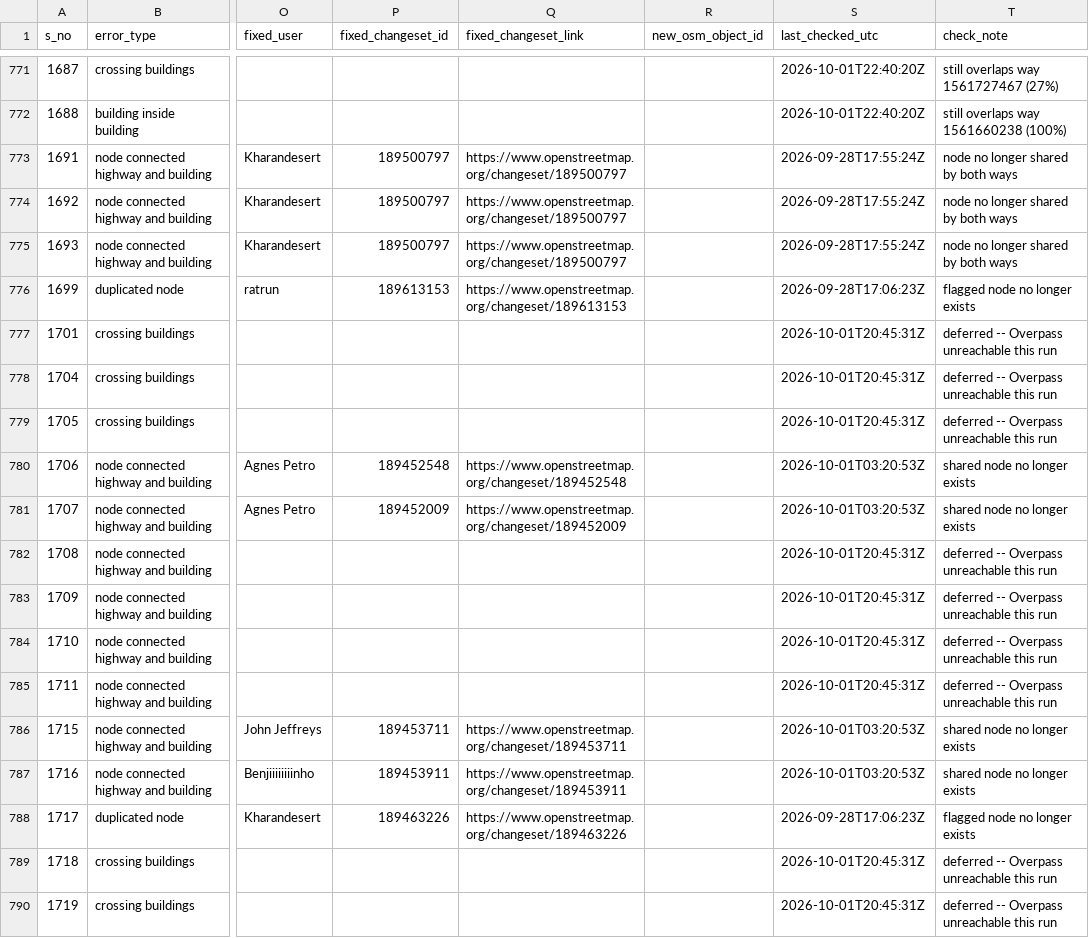
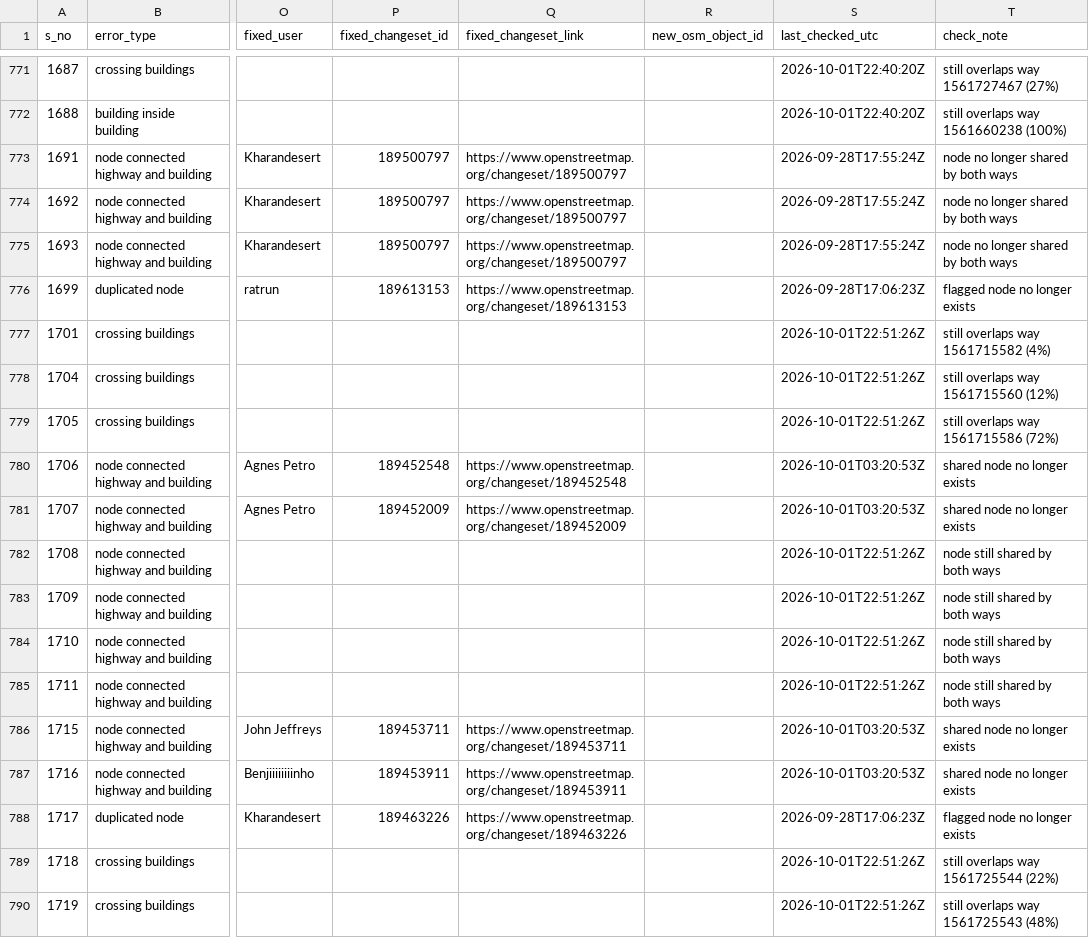
Before and after one commit to KingVik-Planet/OSM_QC_Fix_Tracker.tt_event, a CSV file: data/fix_status_snapshot_1.csv, drawn as a sheet; only a part is shown, gaps mark what is left out; the diff covers the shown part only; the diff names each change by its address in the sheet, - before the commit and + after, or states it on an @@ line.

```diff
--- a/data/fix_status_snapshot_1.csv
+++ b/data/fix_status_snapshot_1.csv
-S777:S779 (last_checked_utc): 2026-10-01T20:45:31Z
+S777:S779 (last_checked_utc): 2026-10-01T22:51:26Z
-T777 (check_note): deferred -- Overpass unreachable this run
+T777 (check_note): still overlaps way 1561715582 (4%)
-T778 (check_note): deferred -- Overpass unreachable this run
+T778 (check_note): still overlaps way 1561715560 (12%)
-T779 (check_note): deferred -- Overpass unreachable this run
+T779 (check_note): still overlaps way 1561715586 (72%)
-S782:S785 (last_checked_utc): 2026-10-01T20:45:31Z
+S782:S785 (last_checked_utc): 2026-10-01T22:51:26Z
-T782:T785 (check_note): deferred -- Overpass unreachable this run
+T782:T785 (check_note): node still shared by both ways
-S789:S790 (last_checked_utc): 2026-10-01T20:45:31Z
+S789:S790 (last_checked_utc): 2026-10-01T22:51:26Z
-T789 (check_note): deferred -- Overpass unreachable this run
+T789 (check_note): still overlaps way 1561725544 (22%)
-T790 (check_note): deferred -- Overpass unreachable this run
+T790 (check_note): still overlaps way 1561725543 (48%)
```
Also changed, not shown: 181 edited cells elsewhere in this file.
